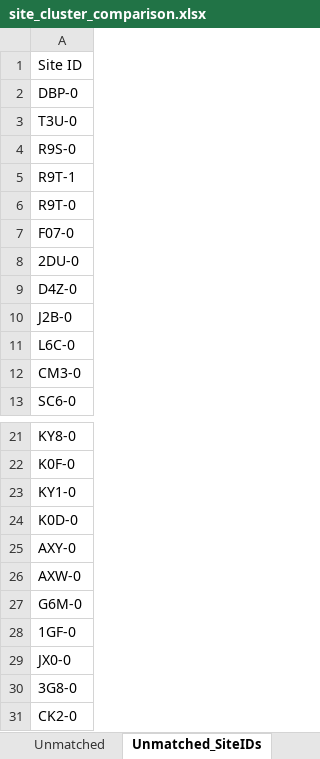
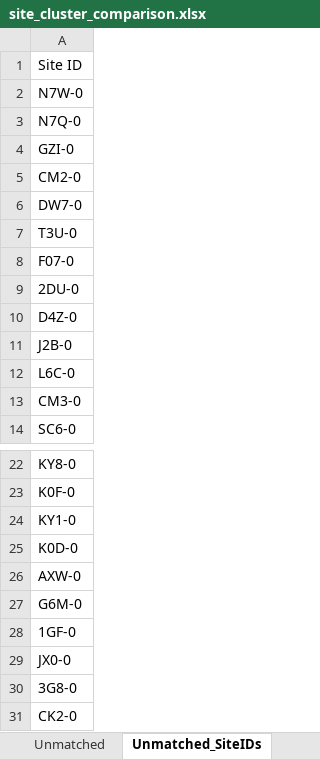
Before and after one commit to anupamcloudextel/sdu-data-consolidate, an Excel workbook: site_cluster_comparison.xlsx, sheet Unmatched_SiteIDs, drawn as a sheet; only a part is shown, gaps mark what is left out; values as stored, in another font and other column widths than the file's, no borders; removed rows and columns are numbered as before the commit, all else as after; the diff names each change by its address in the sheet, - before the commit and + after, or states it on an @@ line.

```diff
--- a/site_cluster_comparison.xlsx (sheet Unmatched_SiteIDs)
+++ b/site_cluster_comparison.xlsx (sheet Unmatched_SiteIDs)
-A2: DBP-0
+A2: N7W-0
+row 3: N7Q-0
+row 4: GZI-0
+row 5: CM2-0
+row 6: DW7-0
-row 4: R9S-0
-row 5: R9T-1
-row 6: R9T-0
-row 25: AXY-0
```
Also changed, not shown: sheet All_ClusterIDs, sheet Matched, sheet Unmatched, Master Tracker/Flat-Bed Master Tracker Punjab 2026-02-01 v1 KP.xlsx, Site.xlsx, 10 other files.
